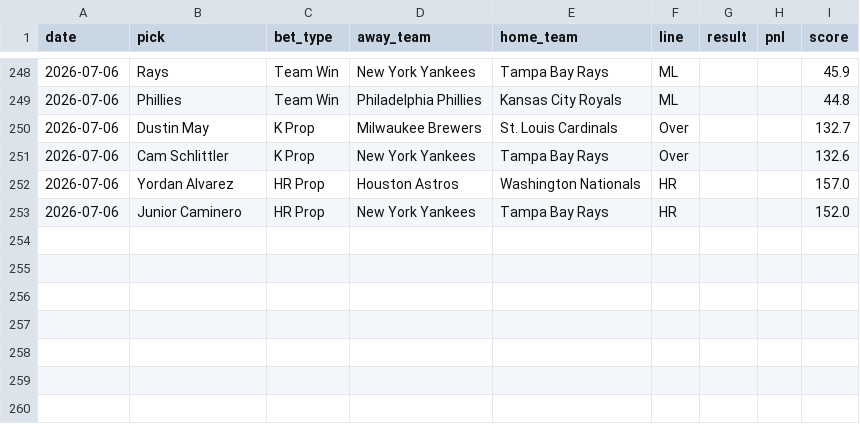
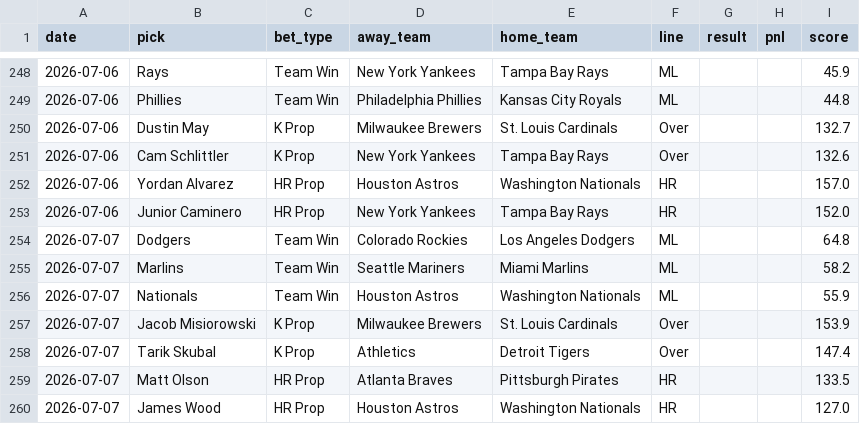
Before and after one commit to HitByOne/mlb-dashboard, a CSV file: data/model_picks.csv, drawn as a sheet; only a part is shown, gaps mark what is left out.

```diff
--- a/data/model_picks.csv
+++ b/data/model_picks.csv
@@ -253 +253,8 @@ date,pick,bet_type,away_team,home_team,line,result,pnl,score
 2026-07-06,Junior Caminero,HR Prop,New York Yankees,Tampa Bay Rays,HR,,,152.0
+2026-07-07,Dodgers,Team Win,Colorado Rockies,Los Angeles Dodgers,ML,,,64.8
+2026-07-07,Marlins,Team Win,Seattle Mariners,Miami Marlins,ML,,,58.2
+2026-07-07,Nationals,Team Win,Houston Astros,Washington Nationals,ML,,,55.9
+2026-07-07,Jacob Misiorowski,K Prop,Milwaukee Brewers,St. Louis Cardinals,Over,,,153.9
+2026-07-07,Tarik Skubal,K Prop,Athletics,Detroit Tigers,Over,,,147.4
+2026-07-07,Matt Olson,HR Prop,Atlanta Braves,Pittsburgh Pirates,HR,,,133.5
+2026-07-07,James Wood,HR Prop,Houston Astros,Washington Nationals,HR,,,127.0
```
Also changed, not shown: data/matchups.csv, data/pitcher_stats.csv, 15 other files.
